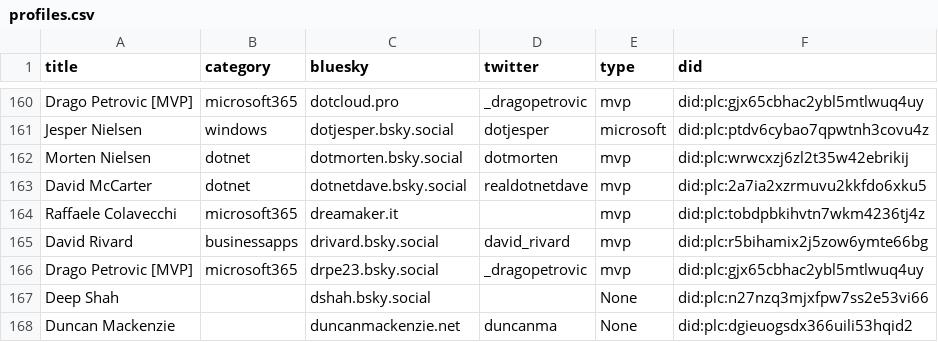
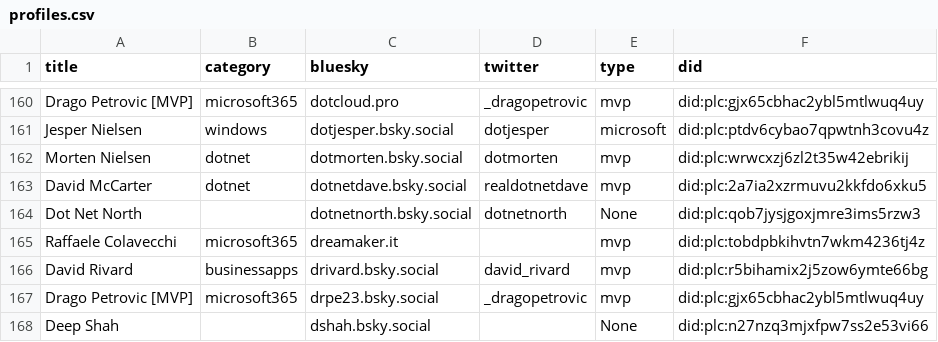
Before and after one commit to plemich/bluesky, a CSV file: website/static/profiles.csv, drawn as a sheet; only a part is shown, gaps mark what is left out; the shorter side is filled out with more unchanged rows.

```diff
--- a/website/static/profiles.csv
+++ b/website/static/profiles.csv
@@ -165,2 +165,3 @@
 "David McCarter","dotnet","dotnetdave.bsky.social","realdotnetdave","mvp","did:plc:2a7ia2xzrmuvu2kkfdo6xku5"
+"Dot Net North",,"dotnetnorth.bsky.social","dotnetnorth","None","did:plc:qob7jysjgoxjmre3ims5rzw3"
 "Raffaele Colavecchi","microsoft365","dreamaker.it","","mvp","did:plc:tobdpbkihvtn7wkm4236tj4z"
```
Also changed, not shown: 1 other file.
